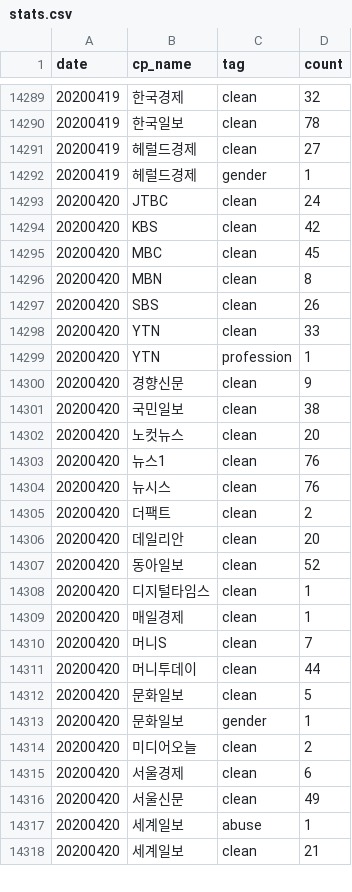
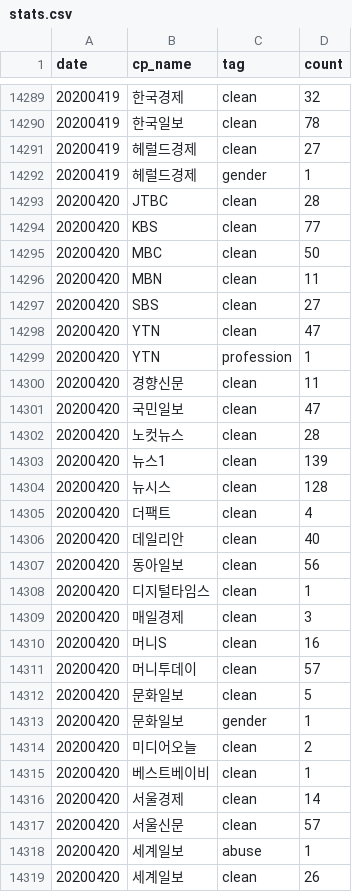
Before and after one commit to newshunter12/done-it-again, a CSV file: _data/stats.csv, drawn as a sheet; only a part is shown, gaps mark what is left out; the diff covers the shown part only.

```diff
--- a/_data/stats.csv
+++ b/_data/stats.csv
@@ -14292,21 +14292,21 @@ date,cp_name,tag,count
 20200419,헤럴드경제,gender,1
-20200420,JTBC,clean,24
-20200420,KBS,clean,42
-20200420,MBC,clean,45
-20200420,MBN,clean,8
-20200420,SBS,clean,26
-20200420,YTN,clean,33
+20200420,JTBC,clean,28
+20200420,KBS,clean,77
+20200420,MBC,clean,50
+20200420,MBN,clean,11
+20200420,SBS,clean,27
+20200420,YTN,clean,47
 20200420,YTN,profession,1
-20200420,경향신문,clean,9
-20200420,국민일보,clean,38
-20200420,노컷뉴스,clean,20
-20200420,뉴스1,clean,76
-20200420,뉴시스,clean,76
-20200420,더팩트,clean,2
-20200420,데일리안,clean,20
-20200420,동아일보,clean,52
+20200420,경향신문,clean,11
+20200420,국민일보,clean,47
+20200420,노컷뉴스,clean,28
+20200420,뉴스1,clean,139
+20200420,뉴시스,clean,128
+20200420,더팩트,clean,4
+20200420,데일리안,clean,40
+20200420,동아일보,clean,56
 20200420,디지털타임스,clean,1
-20200420,매일경제,clean,1
-20200420,머니S,clean,7
-20200420,머니투데이,clean,44
+20200420,매일경제,clean,3
+20200420,머니S,clean,16
+20200420,머니투데이,clean,57
 20200420,문화일보,clean,5
@@ -14314,5 +14314,6 @@ date,cp_name,tag,count
 20200420,미디어오늘,clean,2
-20200420,서울경제,clean,6
-20200420,서울신문,clean,49
+20200420,베스트베이비,clean,1
+20200420,서울경제,clean,14
+20200420,서울신문,clean,57
 20200420,세계일보,abuse,1
-20200420,세계일보,clean,21
+20200420,세계일보,clean,26
```
Also changed, not shown: 7 added rows and 17 edited cells elsewhere in this file, _data/stats_best_cps.csv, _data/stats_daily.csv, 1 other file.
